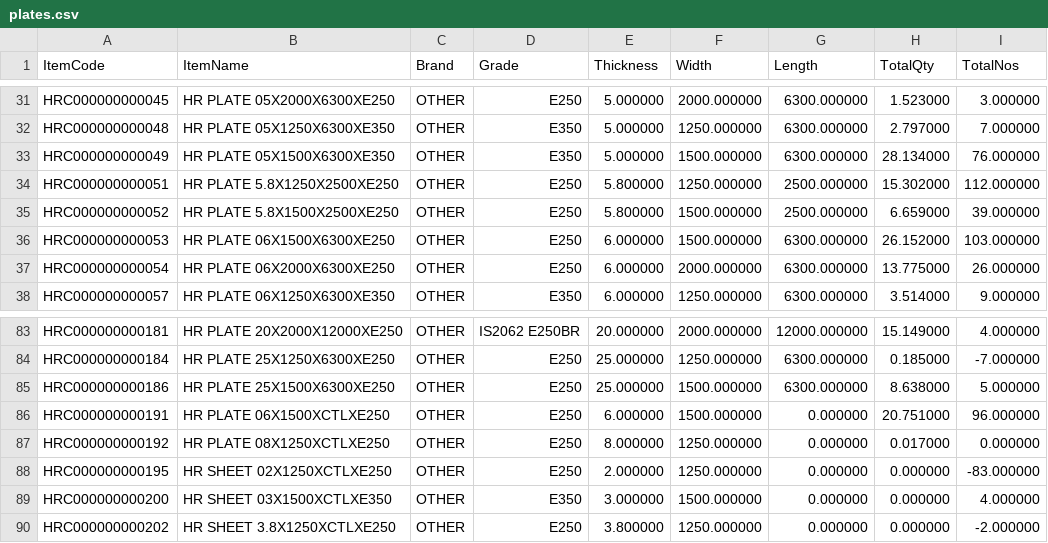
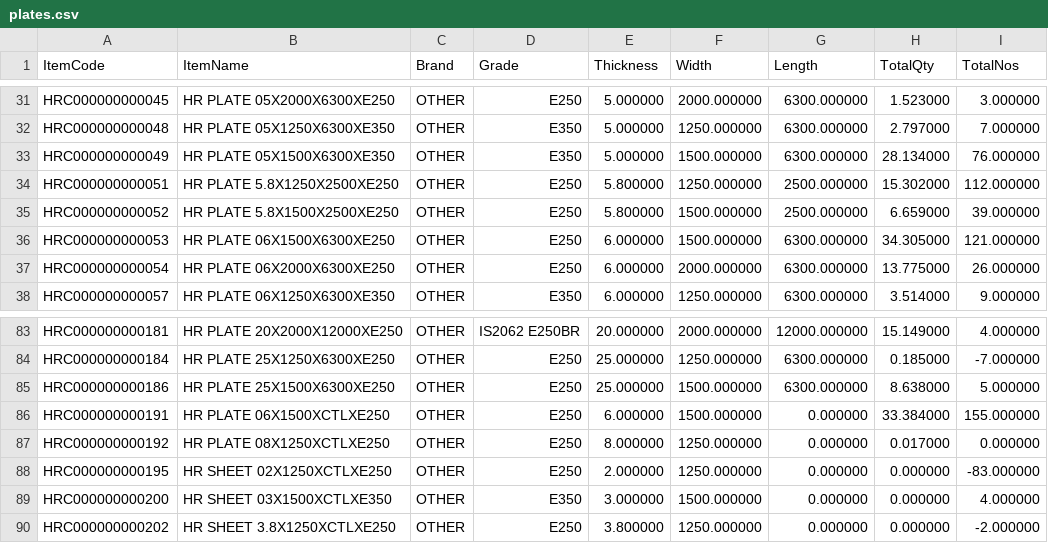
Before and after one commit to BSC23609/bsc-stock-data, a CSV file: plates.csv, drawn as a sheet; only a part is shown, gaps mark what is left out.

```diff
--- a/plates.csv
+++ b/plates.csv
@@ -35,3 +35,3 @@
 "HRC000000000052","HR PLATE 5.8X1500X2500XE250","OTHER","E250","5.800000","1500.000000","2500.000000","6.659000","39.000000"
-"HRC000000000053","HR PLATE 06X1500X6300XE250","OTHER","E250","6.000000","1500.000000","6300.000000","26.152000","103.000000"
+"HRC000000000053","HR PLATE 06X1500X6300XE250","OTHER","E250","6.000000","1500.000000","6300.000000","34.305000","121.000000"
 "HRC000000000054","HR PLATE 06X2000X6300XE250","OTHER","E250","6.000000","2000.000000","6300.000000","13.775000","26.000000"
@@ -85,3 +85,3 @@
 "HRC000000000186","HR PLATE 25X1500X6300XE250","OTHER","E250","25.000000","1500.000000","6300.000000","8.638000","5.000000"
-"HRC000000000191","HR PLATE 06X1500XCTLXE250","OTHER","E250","6.000000","1500.000000","0.000000","20.751000","96.000000"
+"HRC000000000191","HR PLATE 06X1500XCTLXE250","OTHER","E250","6.000000","1500.000000","0.000000","33.384000","155.000000"
 "HRC000000000192","HR PLATE 08X1250XCTLXE250","OTHER","E250","8.000000","1250.000000","0.000000","0.017000","0.000000"
```
Also changed, not shown: coils.csv, mis_stock.csv, 3 other files.
